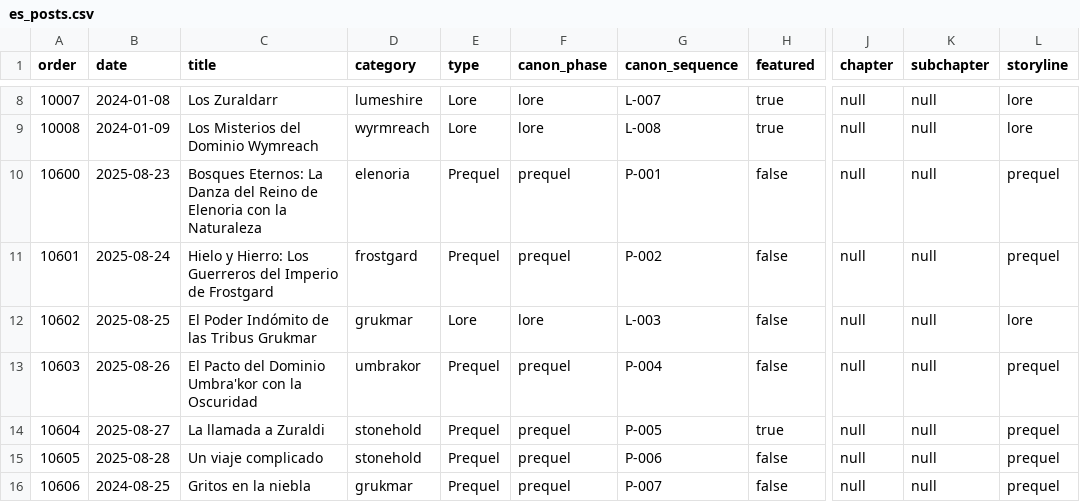
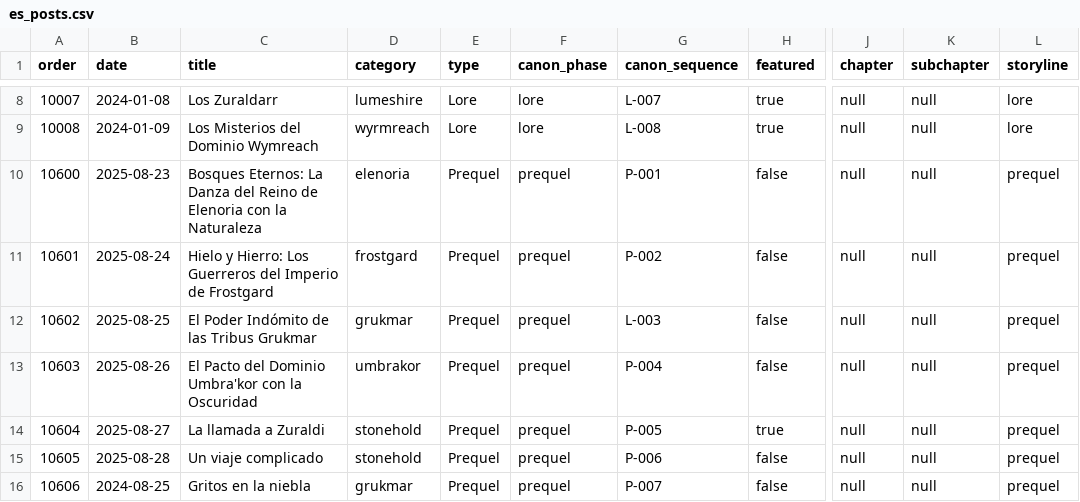
Before and after one commit to danielsobrado/drusniel, a CSV file: reports/es_posts.csv, drawn as a sheet; only a part is shown, gaps mark what is left out; the diff names each change by its address in the sheet, - before the commit and + after, or states it on an @@ line.

```diff
--- a/reports/es_posts.csv
+++ b/reports/es_posts.csv
-E12 (type): Lore
+E12 (type): Prequel
-F12 (canon_phase): lore
+F12 (canon_phase): prequel
-L12 (storyline): lore
+L12 (storyline): prequel
```
Also changed, not shown: reports/en_posts.csv, 12 other files.
